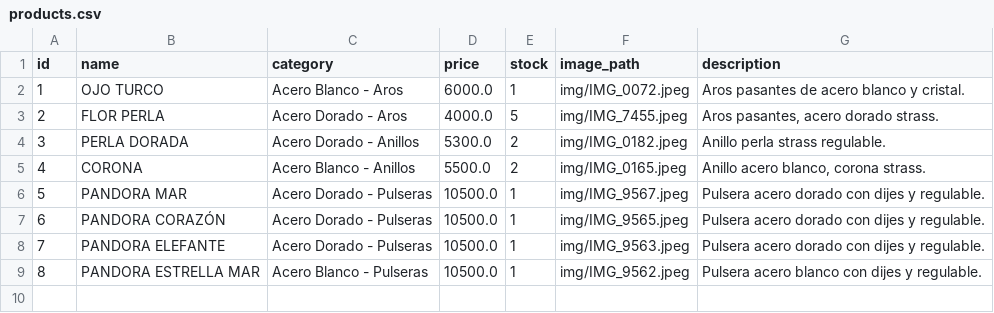
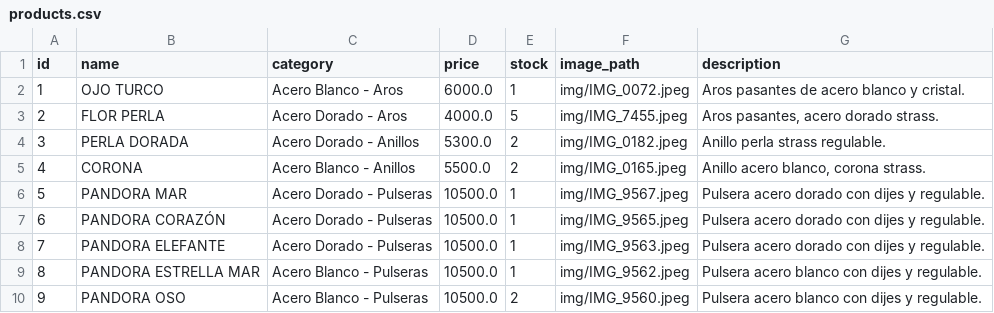
Before and after one commit to PierottiBR/glint_tienda_online, a CSV file: files_csv/products.csv, drawn as a sheet; the diff names each change by its address in the sheet, - before the commit and + after, or states it on an @@ line.

Commit message:
Añadido producto: PANDORA OSO (Acero Blanco - Pulseras)

```diff
--- a/files_csv/products.csv
+++ b/files_csv/products.csv
+row 10: 9 | PANDORA OSO | Acero Blanco - Pulseras | 10500.0 | 2 | img/IMG_9560.jpeg | Pulsera acero blanco con dijes y regulable.
```
